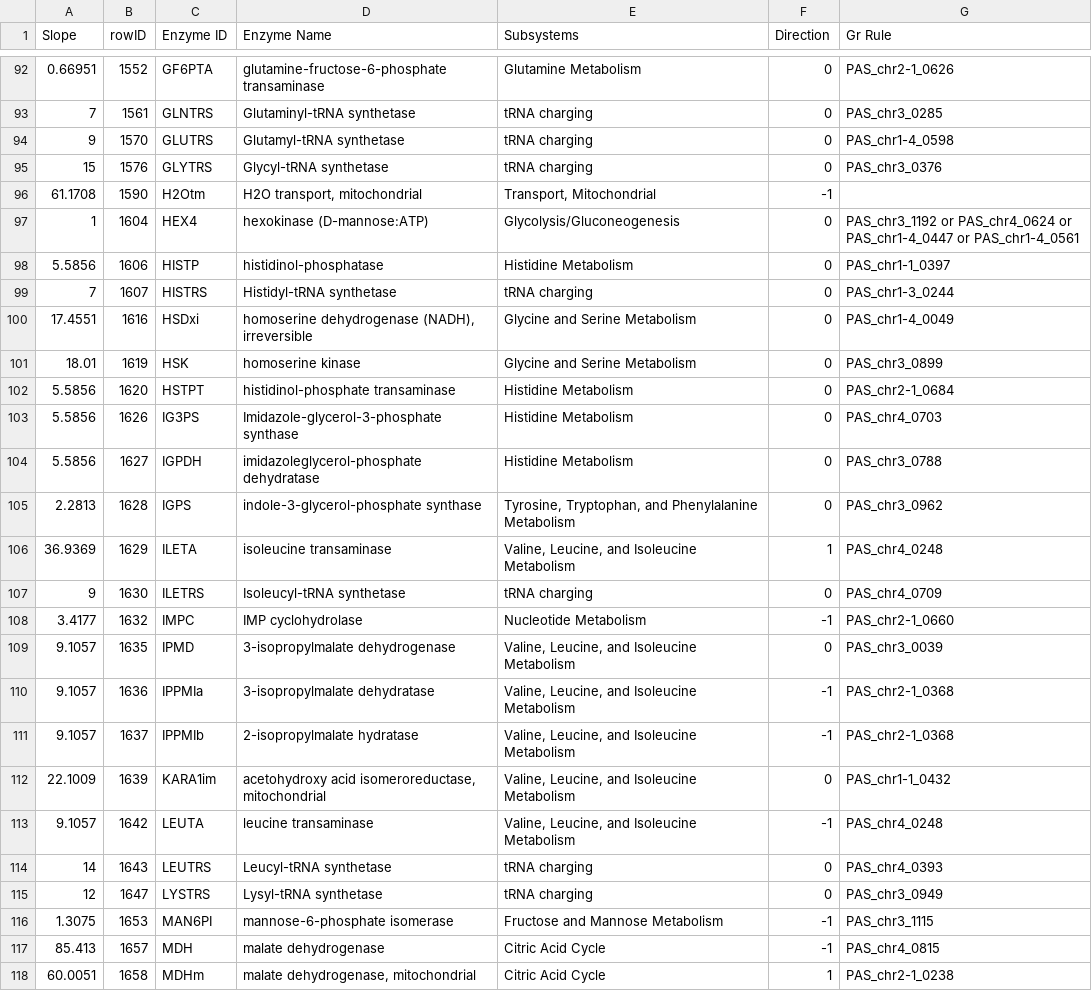
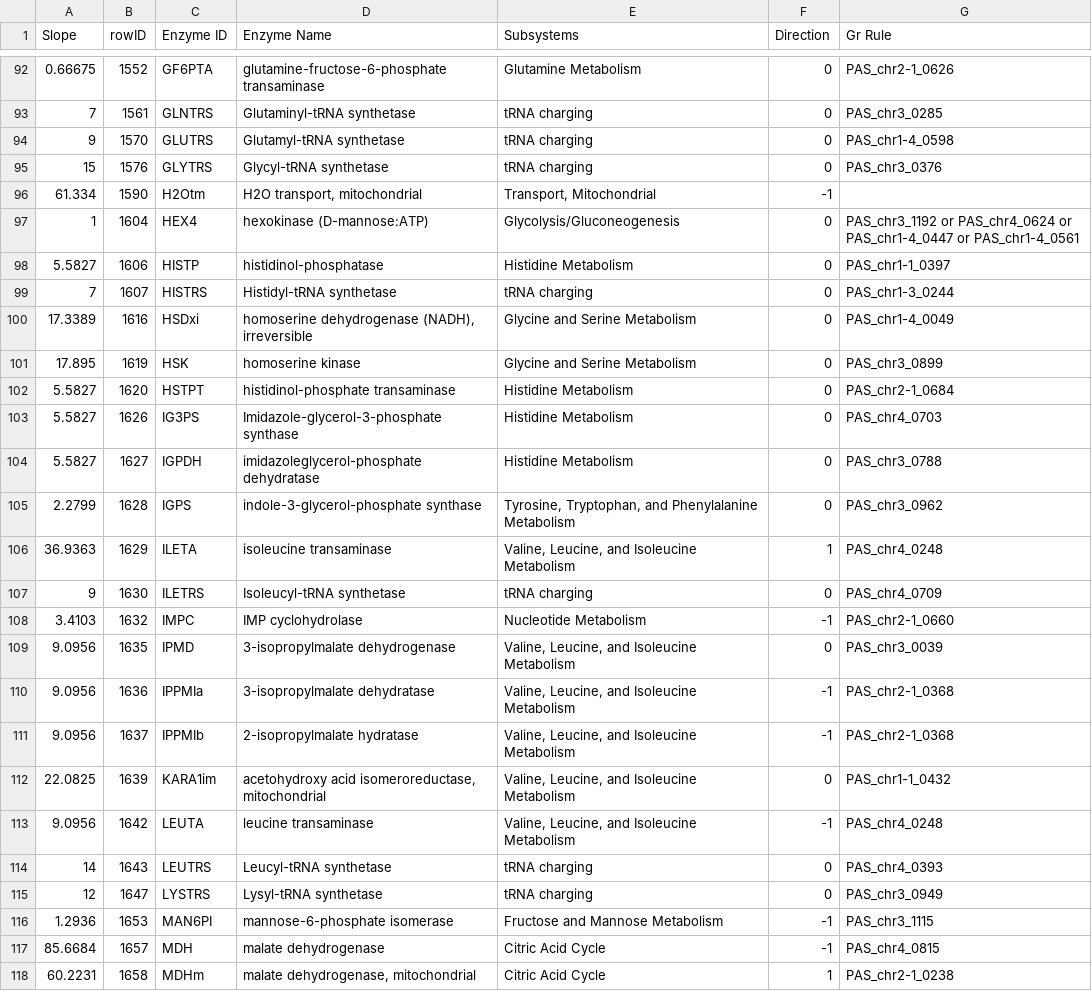
Before and after one commit to RaghavAcharya/kphaffii-metabolic-bottlenecks, a CSV file: matlab/scripts/02_common_target_identification/FSEOF_results_RBDJ.csv, drawn as a sheet; only a part is shown, gaps mark what is left out; the diff covers the shown part only.

```diff
--- a/matlab/scripts/02_common_target_identification/FSEOF_results_RBDJ.csv
+++ b/matlab/scripts/02_common_target_identification/FSEOF_results_RBDJ.csv
@@ -92,2 +92,2 @@ Slope	rowID	Enzyme ID	Enzyme Name	Subsystems	Direction	Gr Rule
-0.66951	1552	GF6PTA	glutamine-fructose-6-phosphate transaminase	Glutamine Metabolism	0	PAS_chr2-1_0626
+0.66675	1552	GF6PTA	glutamine-fructose-6-phosphate transaminase	Glutamine Metabolism	0	PAS_chr2-1_0626
 7	1561	GLNTRS	Glutaminyl-tRNA synthetase	tRNA charging	0	PAS_chr3_0285
@@ -95,24 +95,24 @@ Slope	rowID	Enzyme ID	Enzyme Name	Subsystems	Direction	Gr Rule
 15	1576	GLYTRS	Glycyl-tRNA synthetase	tRNA charging	0	PAS_chr3_0376
-61.1708	1590	H2Otm	H2O transport, mitochondrial	Transport, Mitochondrial	-1	
+61.334	1590	H2Otm	H2O transport, mitochondrial	Transport, Mitochondrial	-1	
 1	1604	HEX4	hexokinase (D-mannose:ATP)	Glycolysis/Gluconeogenesis	0	PAS_chr3_1192 or PAS_chr4_0624 or PAS_chr1-4_0447 or PAS_chr1-4_0561
-5.5856	1606	HISTP	histidinol-phosphatase	Histidine Metabolism	0	PAS_chr1-1_0397
+5.5827	1606	HISTP	histidinol-phosphatase	Histidine Metabolism	0	PAS_chr1-1_0397
 7	1607	HISTRS	Histidyl-tRNA synthetase	tRNA charging	0	PAS_chr1-3_0244
-17.4551	1616	HSDxi	homoserine dehydrogenase (NADH), irreversible	Glycine and Serine Metabolism	0	PAS_chr1-4_0049
-18.01	1619	HSK	homoserine kinase	Glycine and Serine Metabolism	0	PAS_chr3_0899
-5.5856	1620	HSTPT	histidinol-phosphate transaminase	Histidine Metabolism	0	PAS_chr2-1_0684
-5.5856	1626	IG3PS	Imidazole-glycerol-3-phosphate synthase	Histidine Metabolism	0	PAS_chr4_0703
-5.5856	1627	IGPDH	imidazoleglycerol-phosphate dehydratase	Histidine Metabolism	0	PAS_chr3_0788
-2.2813	1628	IGPS	indole-3-glycerol-phosphate synthase	Tyrosine, Tryptophan, and Phenylalanine Metabolism	0	PAS_chr3_0962
-36.9369	1629	ILETA	isoleucine transaminase	Valine, Leucine, and Isoleucine Metabolism	1	PAS_chr4_0248
+17.3389	1616	HSDxi	homoserine dehydrogenase (NADH), irreversible	Glycine and Serine Metabolism	0	PAS_chr1-4_0049
+17.895	1619	HSK	homoserine kinase	Glycine and Serine Metabolism	0	PAS_chr3_0899
+5.5827	1620	HSTPT	histidinol-phosphate transaminase	Histidine Metabolism	0	PAS_chr2-1_0684
+5.5827	1626	IG3PS	Imidazole-glycerol-3-phosphate synthase	Histidine Metabolism	0	PAS_chr4_0703
+5.5827	1627	IGPDH	imidazoleglycerol-phosphate dehydratase	Histidine Metabolism	0	PAS_chr3_0788
+2.2799	1628	IGPS	indole-3-glycerol-phosphate synthase	Tyrosine, Tryptophan, and Phenylalanine Metabolism	0	PAS_chr3_0962
+36.9363	1629	ILETA	isoleucine transaminase	Valine, Leucine, and Isoleucine Metabolism	1	PAS_chr4_0248
 9	1630	ILETRS	Isoleucyl-tRNA synthetase	tRNA charging	0	PAS_chr4_0709
-3.4177	1632	IMPC	IMP cyclohydrolase	Nucleotide Metabolism	-1	PAS_chr2-1_0660
-9.1057	1635	IPMD	3-isopropylmalate dehydrogenase	Valine, Leucine, and Isoleucine Metabolism	0	PAS_chr3_0039
-9.1057	1636	IPPMIa	3-isopropylmalate dehydratase	Valine, Leucine, and Isoleucine Metabolism	-1	PAS_chr2-1_0368
-9.1057	1637	IPPMIb	2-isopropylmalate hydratase	Valine, Leucine, and Isoleucine Metabolism	-1	PAS_chr2-1_0368
-22.1009	1639	KARA1im	acetohydroxy acid isomeroreductase, mitochondrial	Valine, Leucine, and Isoleucine Metabolism	0	PAS_chr1-1_0432
-9.1057	1642	LEUTA	leucine transaminase	Valine, Leucine, and Isoleucine Metabolism	-1	PAS_chr4_0248
+3.4103	1632	IMPC	IMP cyclohydrolase	Nucleotide Metabolism	-1	PAS_chr2-1_0660
+9.0956	1635	IPMD	3-isopropylmalate dehydrogenase	Valine, Leucine, and Isoleucine Metabolism	0	PAS_chr3_0039
+9.0956	1636	IPPMIa	3-isopropylmalate dehydratase	Valine, Leucine, and Isoleucine Metabolism	-1	PAS_chr2-1_0368
+9.0956	1637	IPPMIb	2-isopropylmalate hydratase	Valine, Leucine, and Isoleucine Metabolism	-1	PAS_chr2-1_0368
+22.0825	1639	KARA1im	acetohydroxy acid isomeroreductase, mitochondrial	Valine, Leucine, and Isoleucine Metabolism	0	PAS_chr1-1_0432
+9.0956	1642	LEUTA	leucine transaminase	Valine, Leucine, and Isoleucine Metabolism	-1	PAS_chr4_0248
 14	1643	LEUTRS	Leucyl-tRNA synthetase	tRNA charging	0	PAS_chr4_0393
 12	1647	LYSTRS	Lysyl-tRNA synthetase	tRNA charging	0	PAS_chr3_0949
-1.3075	1653	MAN6PI	mannose-6-phosphate isomerase	Fructose and Mannose Metabolism	-1	PAS_chr3_1115
-85.413	1657	MDH	malate dehydrogenase	Citric Acid Cycle	-1	PAS_chr4_0815
-60.0051	1658	MDHm	malate dehydrogenase, mitochondrial	Citric Acid Cycle	1	PAS_chr2-1_0238
+1.2936	1653	MAN6PI	mannose-6-phosphate isomerase	Fructose and Mannose Metabolism	-1	PAS_chr3_1115
+85.6684	1657	MDH	malate dehydrogenase	Citric Acid Cycle	-1	PAS_chr4_0815
+60.2231	1658	MDHm	malate dehydrogenase, mitochondrial	Citric Acid Cycle	1	PAS_chr2-1_0238
```
Also changed, not shown: 7 added rows, 1 removed row and 118 edited cells elsewhere in this file, matlab/scripts/02_common_target_identification/FSEOF_results_HSA.csv, matlab/scripts/02_common_target_identification/FSEOF_results_nb3B2.csv, 3 other files.
